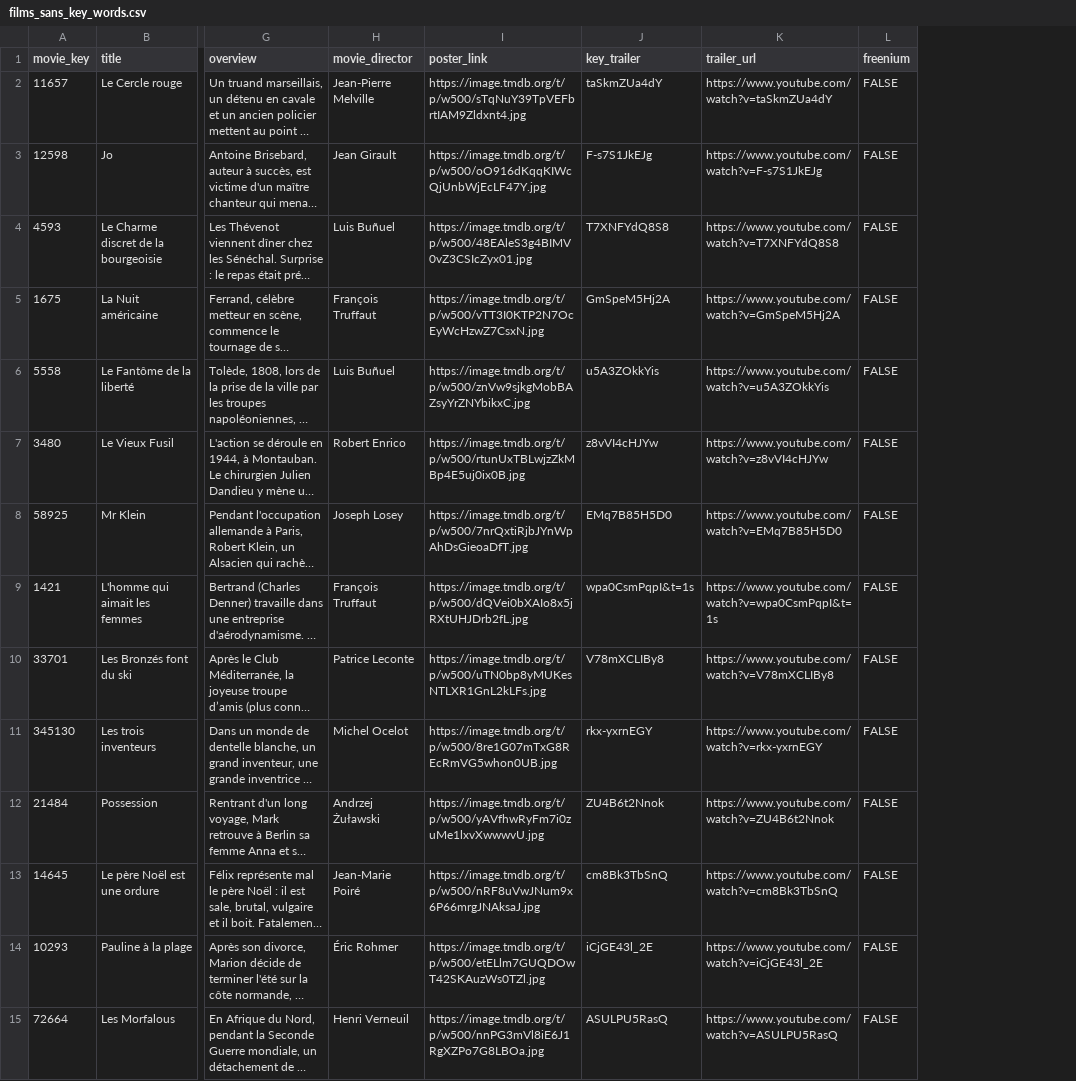
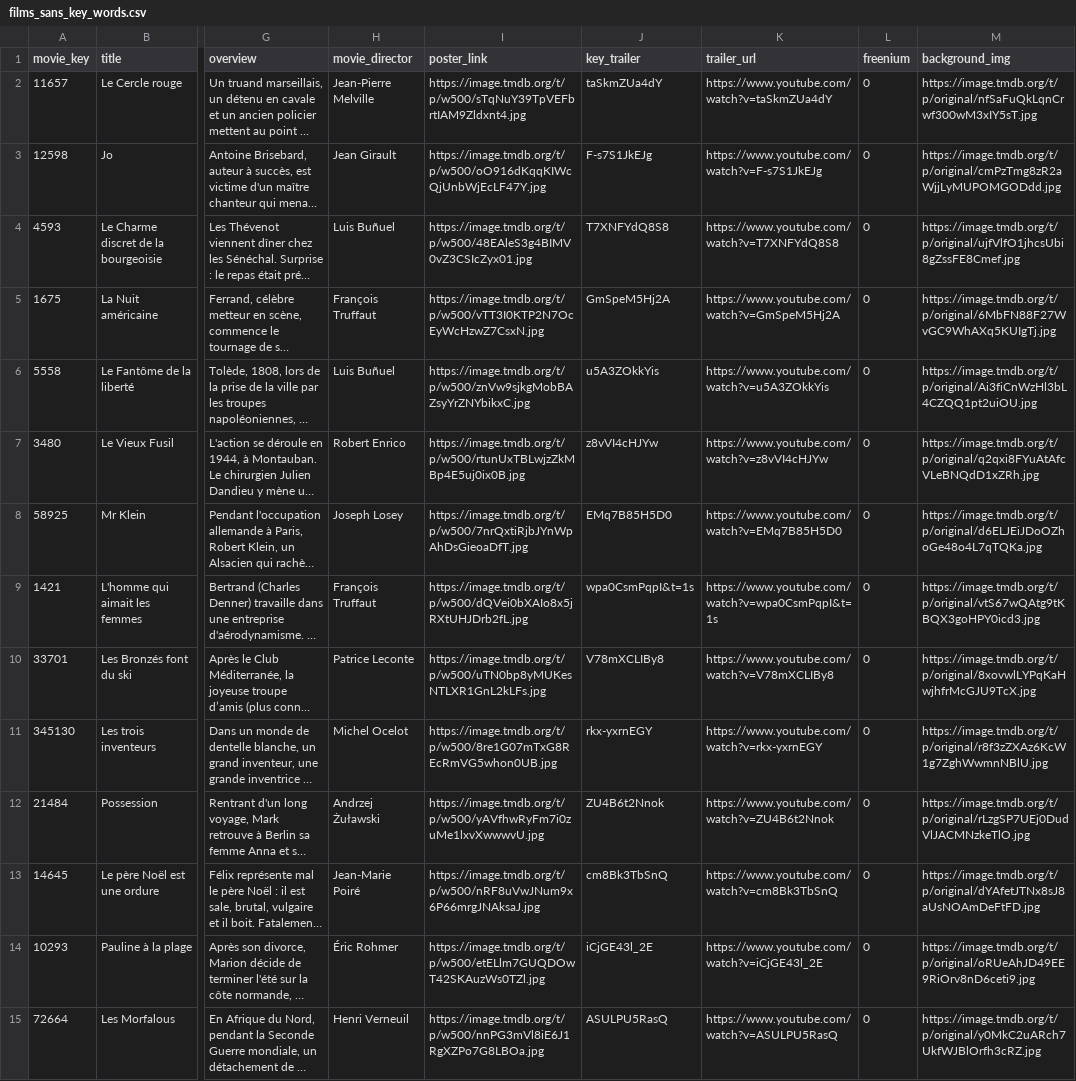
Before and after one commit to WildCodeSchool-2024-02/JS-lyon-0224-P3-ricetrio, a CSV file: server/public/assets/films_sans_key_words.csv, drawn as a sheet; only a part is shown, gaps mark what is left out; long unchanged cells end in …; the diff covers the shown part only; the diff names each change by its address in the sheet, - before the commit and + after, or states it on an @@ line.

Commit message:
back create page film

```diff
--- a/server/public/assets/films_sans_key_words.csv
+++ b/server/public/assets/films_sans_key_words.csv
+column M (background_img), rows 2-15: https://image.tmdb.org/t/p/original/nfSaFuQkLqnCrwf300wM3xIY5sT.jpg | https://image.tmdb.org/t/p/original/cmPzTmg8zR2aWjjLyMUPOMGODdd.jpg | https://image.tmdb.org/t/p/original/ujfVlfO1jhcsUbi8gZssFE8Cmef.jpg | https://image.tmdb.org/t/p/original/6MbFN88F27WvGC9WhAXq5KUIgTj.jpg | https://image.tmdb.org/t/p/original/Ai3fiCnWzHl3bL4CZQQ1pt2uiOU.jpg | https://image.tmdb.org/t/p/original/q2qxi8FYuAtAfcVLeBNQdD1xZRh.jpg | https://image.tmdb.org/t/p/original/d6ELJEiJDoOZhoGe48o4L7qTQKa.jpg | https://image.tmdb.org/t/p/original/vtS67wQAtg9tKBQX3goHPY0icd3.jpg | https://image.tmdb.org/t/p/original/8xovwlLYPqKaHwjhfrMcGJU9TcX.jpg | https://image.tmdb.org/t/p/original/r8f3zZXAz6KcW1g7ZghWwmnNBlU.jpg | https://image.tmdb.org/t/p/original/rLzgSP7UEj0DudVlJACMNzkeTlO.jpg | https://image.tmdb.org/t/p/original/dYAfetJTNx8sJ8aUsNOAmDeFtFD.jpg | https://image.tmdb.org/t/p/original/oRUeAhJD49EE9RiOrv8nD6ceti9.jpg | https://image.tmdb.org/t/p/original/y0MkC2uARch7UkfWJBlOrfh3cRZ.jpg
-L2:L15 (freenium): FALSE
+L2:L15 (freenium): 0
```
Also changed, not shown: 40 edited cells elsewhere in this file, 7 other files.
